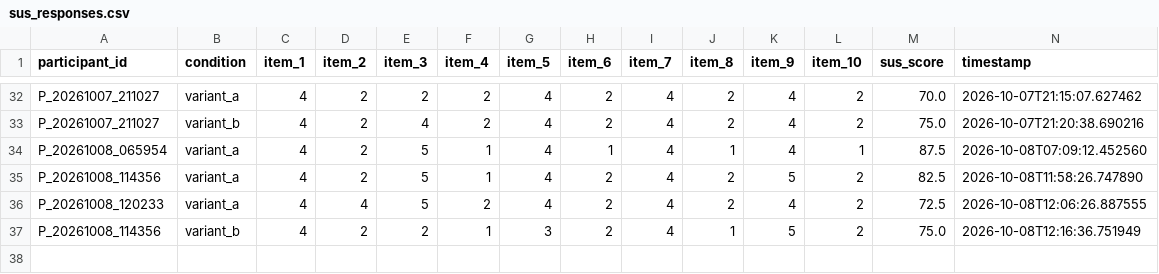
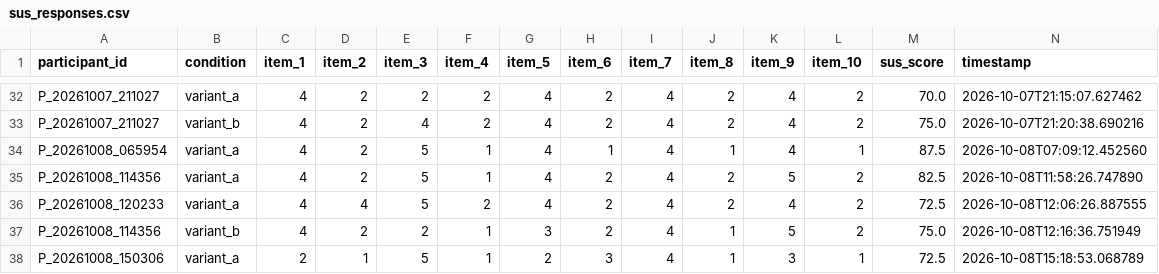
Before and after one commit to tylertgb/mphil_thesis_project, a CSV file: study_data/sus_responses.csv, drawn as a sheet; only a part is shown, gaps mark what is left out.

Commit message:
Update study_data/sus_responses.csv - 2026-10-08 15:18:53

```diff
--- a/study_data/sus_responses.csv
+++ b/study_data/sus_responses.csv
@@ -37 +37,2 @@ P_20261008_120233,variant_a,4,4,5,2,4,2,4,2,4,2,72.5,2026-10-08T12:06:26.887555
 P_20261008_114356,variant_b,4,2,2,1,3,2,4,1,5,2,75.0,2026-10-08T12:16:36.751949
+P_20261008_150306,variant_a,2,1,5,1,2,3,4,1,3,1,72.5,2026-10-08T15:18:53.068789
```
